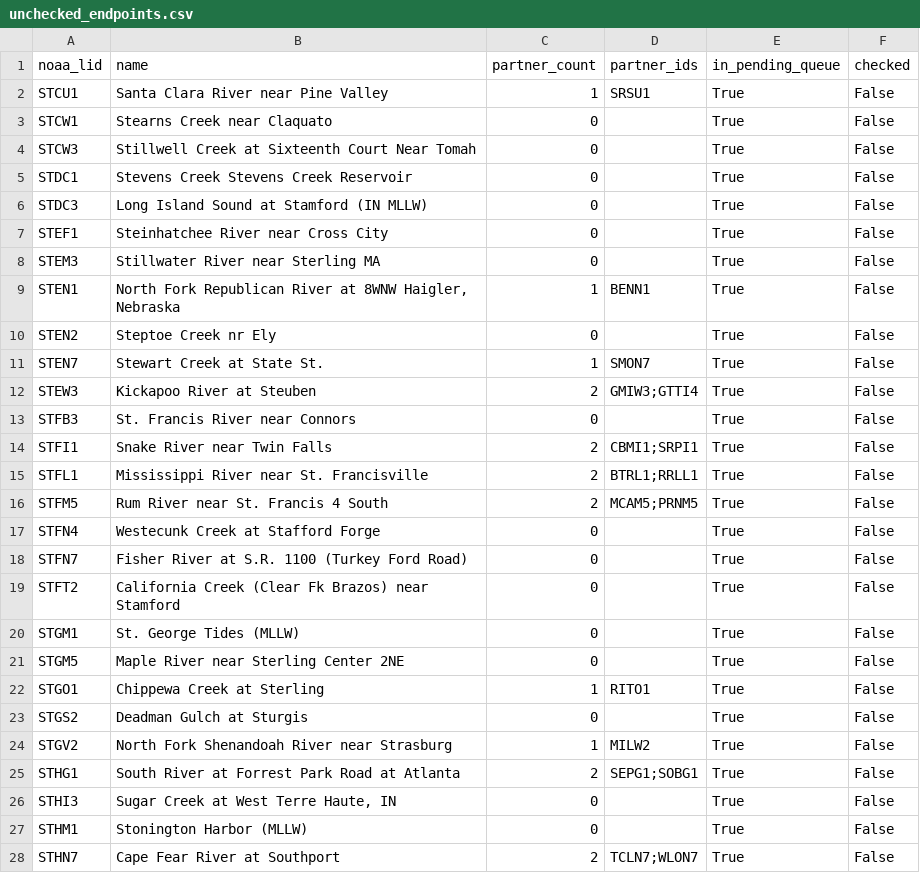
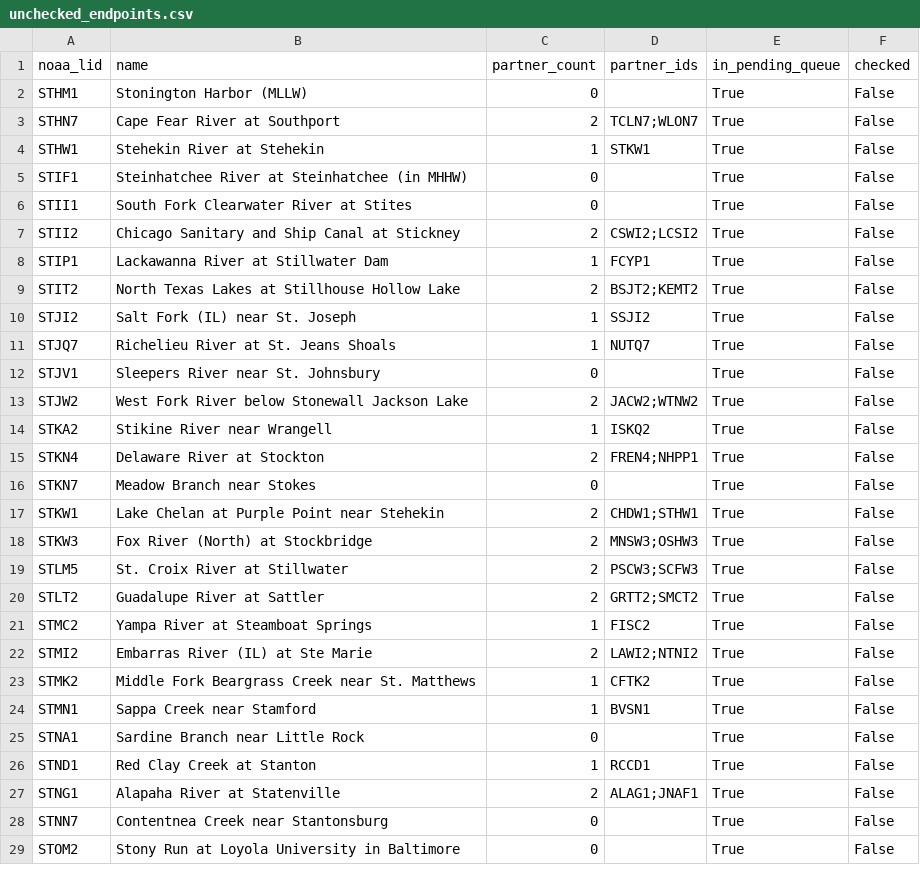
Before and after one commit to pbangiola/paddlersmap, a CSV file: data/network_audit/unchecked_endpoints.csv, drawn as a sheet; only a part is shown; the shorter side is filled out with more unchanged rows; the diff covers the shown part only; the diff names each change by its address in the sheet, - before the commit and + after, or states it on an @@ line.

```diff
--- a/data/network_audit/unchecked_endpoints.csv
+++ b/data/network_audit/unchecked_endpoints.csv
-row 2: STCU1 | Santa Clara River near Pine Valley | 1 | SRSU1 | True | False
-row 3: STCW1 | Stearns Creek near Claquato | 0 |  | True | False
-row 4: STCW3 | Stillwell Creek at Sixteenth Court Near Tomah | 0 |  | True | False
-row 5: STDC1 | Stevens Creek Stevens Creek Reservoir | 0 |  | True | False
-row 6: STDC3 | Long Island Sound at Stamford (IN MLLW) | 0 |  | True | False
-row 7: STEF1 | Steinhatchee River near Cross City | 0 |  | True | False
-row 8: STEM3 | Stillwater River near Sterling MA | 0 |  | True | False
-row 9: STEN1 | North Fork Republican River at 8WNW Haigler, Nebraska | 1 | BENN1 | True | False
-row 10: STEN2 | Steptoe Creek nr Ely | 0 |  | True | False
-row 11: STEN7 | Stewart Creek at State St. | 1 | SMON7 | True | False
-row 12: STEW3 | Kickapoo River at Steuben | 2 | GMIW3;GTTI4 | True | False
-row 13: STFB3 | St. Francis River near Connors | 0 |  | True | False
-row 14: STFI1 | Snake River near Twin Falls | 2 | CBMI1;SRPI1 | True | False
-row 15: STFL1 | Mississippi River near St. Francisville | 2 | BTRL1;RRLL1 | True | False
-row 16: STFM5 | Rum River near St. Francis 4 South | 2 | MCAM5;PRNM5 | True | False
-row 17: STFN4 | Westecunk Creek at Stafford Forge | 0 |  | True | False
-row 18: STFN7 | Fisher River at S.R. 1100 (Turkey Ford Road) | 0 |  | True | False
-row 19: STFT2 | California Creek (Clear Fk Brazos) near Stamford | 0 |  | True | False
-row 20: STGM1 | St. George Tides (MLLW) | 0 |  | True | False
-row 21: STGM5 | Maple River near Sterling Center 2NE | 0 |  | True | False
-row 22: STGO1 | Chippewa Creek at Sterling | 1 | RITO1 | True | False
-row 23: STGS2 | Deadman Gulch at Sturgis | 0 |  | True | False
-row 24: STGV2 | North Fork Shenandoah River near Strasburg | 1 | MILW2 | True | False
-row 25: STHG1 | South River at Forrest Park Road at Atlanta | 2 | SEPG1;SOBG1 | True | False
-row 26: STHI3 | Sugar Creek at West Terre Haute, IN | 0 |  | True | False
```
Also changed, not shown: 2 edited cells elsewhere in this file, data/network_audit/single_partner_endpoints.csv, 3 other files.
